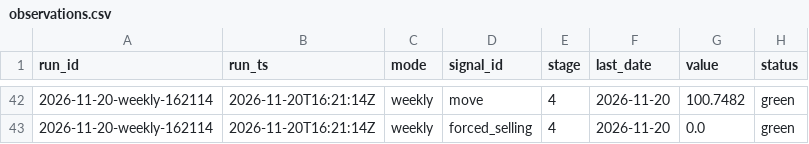
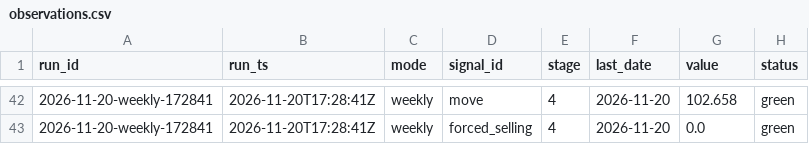
Before and after one commit to augustasskiba/credit-stress-tracker, a CSV file: data/observations.csv, drawn as a sheet; only a part is shown, gaps mark what is left out; the diff covers the shown part only.

```diff
--- a/data/observations.csv
+++ b/data/observations.csv
@@ -42,2 +42,2 @@ run_id,run_ts,mode,signal_id,stage,last_date,value,status
-2026-11-20-weekly-162114,2026-11-20T16:21:14Z,weekly,move,4,2026-11-20,100.7482,green
-2026-11-20-weekly-162114,2026-11-20T16:21:14Z,weekly,forced_selling,4,2026-11-20,0.0,green
+2026-11-20-weekly-172841,2026-11-20T17:28:41Z,weekly,move,4,2026-11-20,102.658,green
+2026-11-20-weekly-172841,2026-11-20T17:28:41Z,weekly,forced_selling,4,2026-11-20,0.0,green
```
Also changed, not shown: 64 edited cells elsewhere in this file, data/edgar_hits.csv, data/runs.csv, 1 other file.
